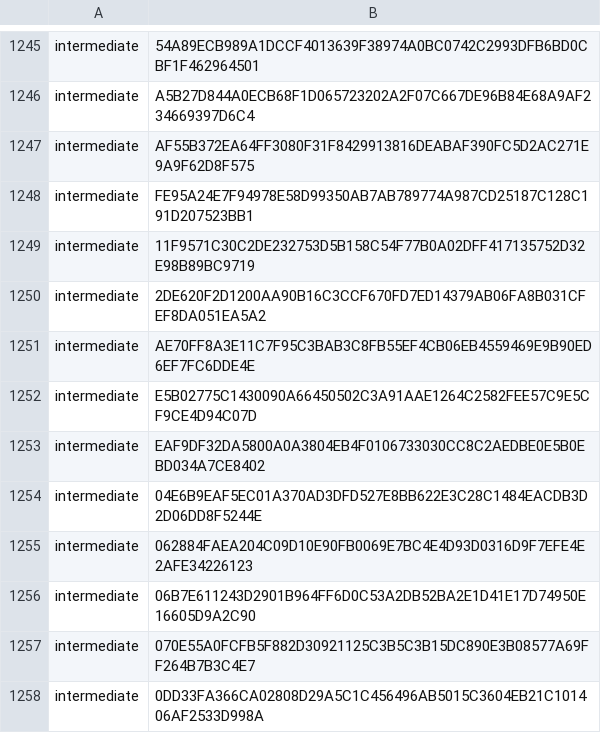
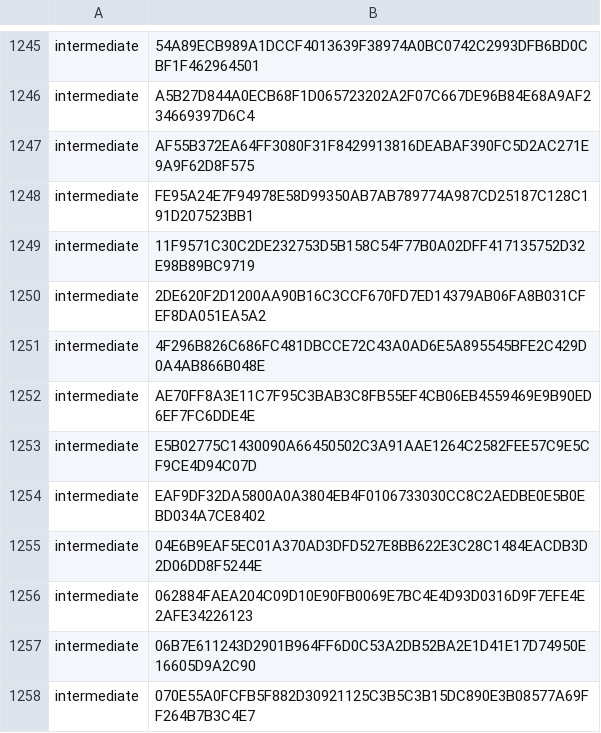
Before and after one commit to PaloAltoNetworks/pan-chainguard-content, a CSV file: latest-certs/intermediate-fingerprints.csv, drawn as a sheet; only a part is shown, gaps mark what is left out; the shorter side is filled out with more unchanged rows.

```diff
--- a/latest-certs/intermediate-fingerprints.csv
+++ b/latest-certs/intermediate-fingerprints.csv
@@ -1250,2 +1250,3 @@
 "intermediate","2DE620F2D1200AA90B16C3CCF670FD7ED14379AB06FA8B031CFEF8DA051EA5A2"
+"intermediate","4F296B826C686FC481DBCCE72C43A0AD6E5A895545BFE2C429D0A4AB866B048E"
 "intermediate","AE70FF8A3E11C7F95C3BAB3C8FB55EF4CB06EB4559469E9B90ED6EF7FC6DDE4E"
```
Also changed, not shown: 7 other files.
